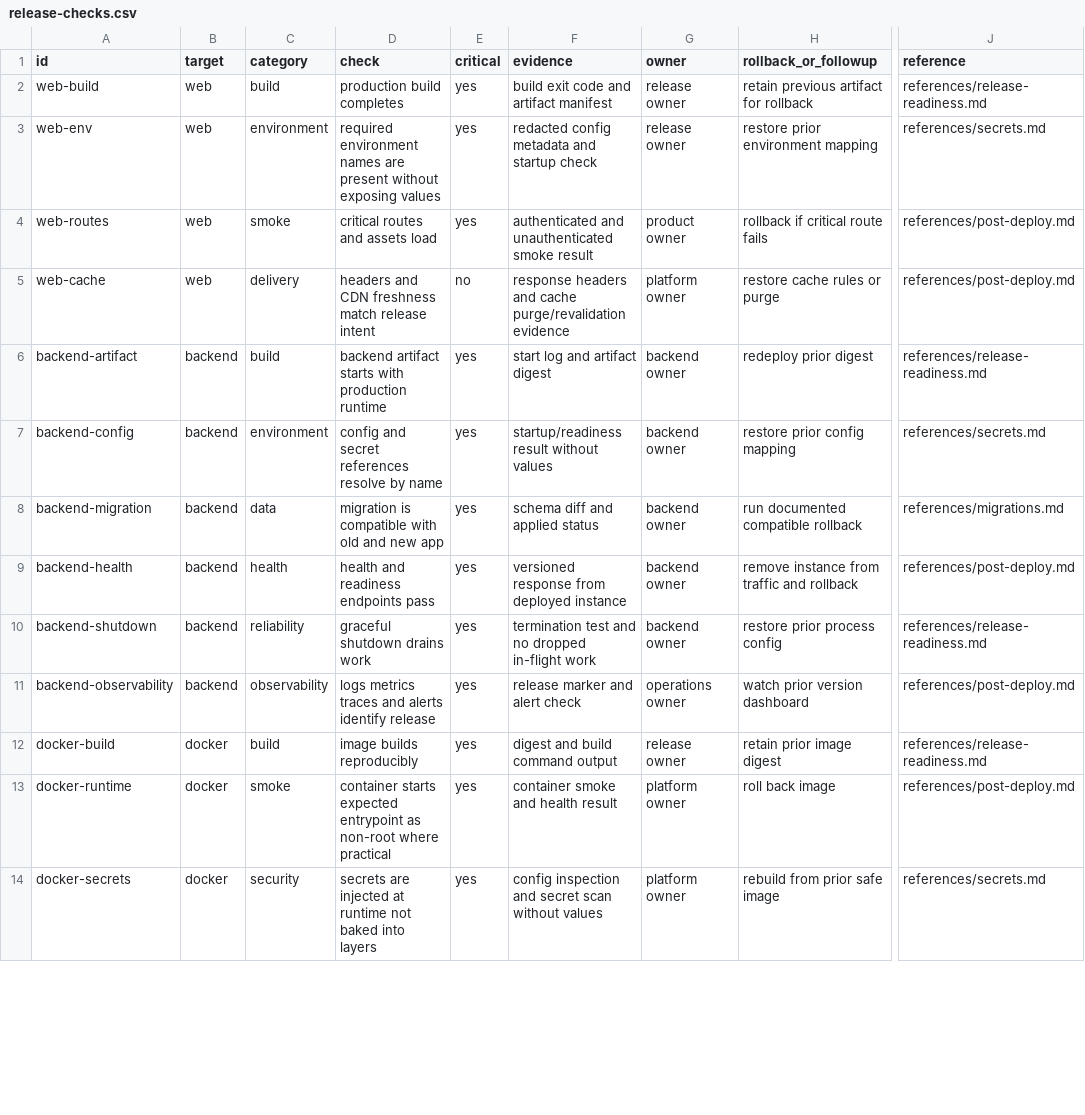
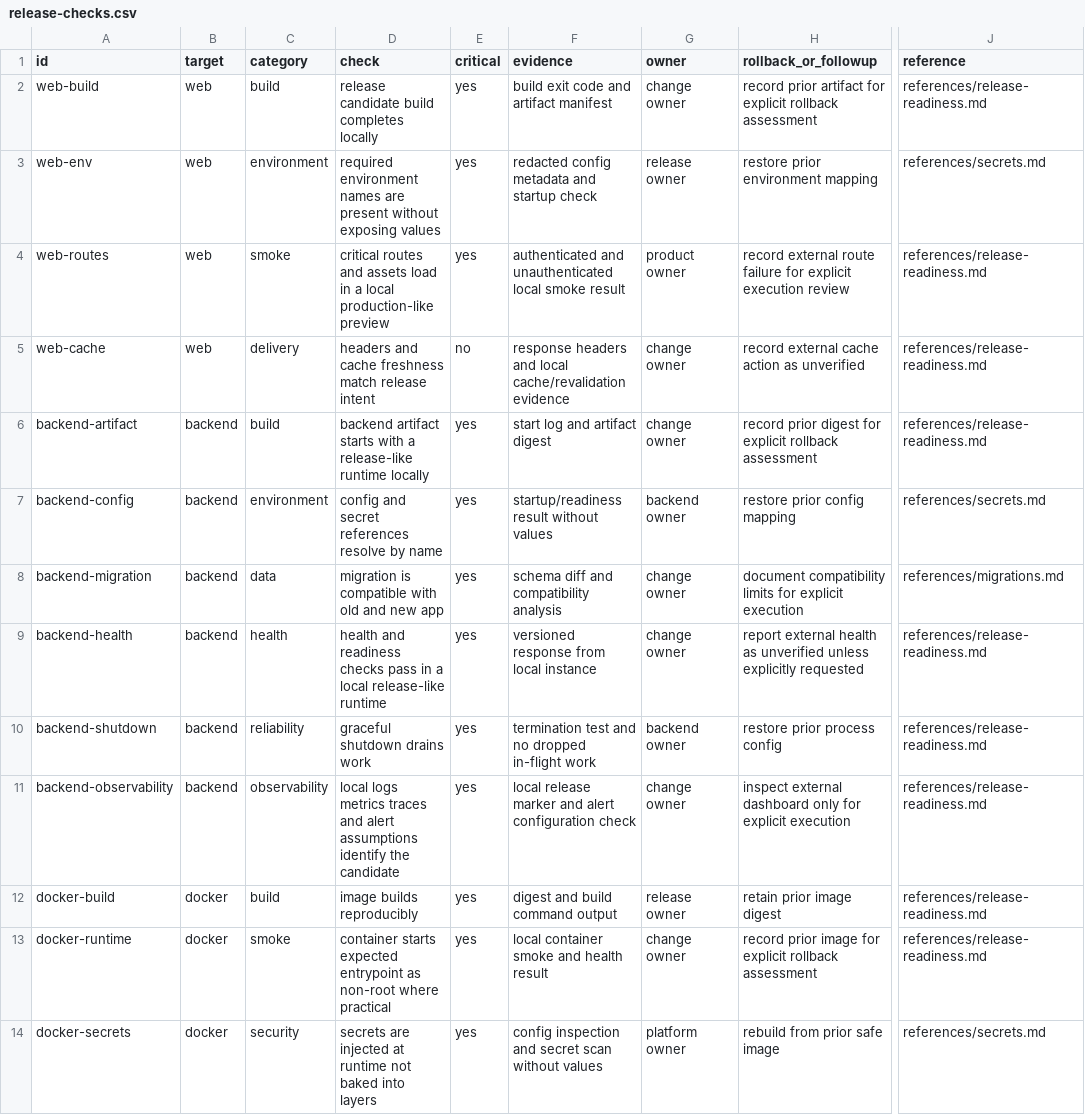
Before and after one commit to caongocquy/showdar-skills, a CSV file: skills/showdar-ship/data/release-checks.csv, drawn as a sheet; only a part is shown, gaps mark what is left out; the diff covers the shown part only; the diff names each change by its address in the sheet, - before the commit and + after, or states it on an @@ line.

```diff
--- a/skills/showdar-ship/data/release-checks.csv
+++ b/skills/showdar-ship/data/release-checks.csv
-D2 (check): production build completes
+D2 (check): release candidate build completes locally
-G2 (owner): release owner
+G2 (owner): change owner
-H2 (rollback_or_followup): retain previous artifact for rollback
+H2 (rollback_or_followup): record prior artifact for explicit rollback assessment
-D4 (check): …assets load
+D4 (check): …assets load in a local production-like preview
-F4 (evidence): …and unauthenticated smoke result
+F4 (evidence): …and unauthenticated local smoke result
-H4 (rollback_or_followup): rollback if critical route fails
+H4 (rollback_or_followup): record external route failure for explicit execution review
-J4:J5 (reference): references/post-deploy.md
+J4:J5 (reference): references/release-readiness.md
-D5 (check): headers and CDN freshness match…
+D5 (check): headers and cache freshness match…
-F5 (evidence): …headers and cache purge/revalidation evidence
+F5 (evidence): …headers and local cache/revalidation evidence
-G5 (owner): platform owner
+G5 (owner): change owner
-H5 (rollback_or_followup): restore cache rules or purge
+H5 (rollback_or_followup): record external cache action as unverified
-D6 (check): …starts with production runtime
+D6 (check): …starts with a release-like runtime locally
-G6 (owner): backend owner
+G6 (owner): change owner
-H6 (rollback_or_followup): redeploy prior digest
+H6 (rollback_or_followup): record prior digest for explicit rollback assessment
-F8 (evidence): schema diff and applied status
+F8 (evidence): schema diff and compatibility analysis
-G8:G9 (owner): backend owner
+G8:G9 (owner): change owner
-H8 (rollback_or_followup): run documented compatible rollback
+H8 (rollback_or_followup): document compatibility limits for explicit execution
-D9 (check): …and readiness endpoints pass
+D9 (check): …and readiness checks pass in a local release-like runtime
-F9 (evidence): versioned response from deployed instance
+F9 (evidence): versioned response from local instance
-H9 (rollback_or_followup): remove instance from traffic and rollback
+H9 (rollback_or_followup): report external health as unverified unless explicitly requested
-J9 (reference): references/post-deploy.md
+J9 (reference): references/release-readiness.md
-D11 (check): logs metrics traces and alerts identify release
+D11 (check): local logs metrics traces and alert assumptions identify the candidate
-F11 (evidence): release marker and alert check
+F11 (evidence): local release marker and alert configuration check
-G11 (owner): operations owner
+G11 (owner): change owner
-H11 (rollback_or_followup): watch prior version dashboard
+H11 (rollback_or_followup): inspect external dashboard only for explicit execution
-J11 (reference): references/post-deploy.md
+J11 (reference): references/release-readiness.md
-F13 (evidence): container smoke and health result
+F13 (evidence): local container smoke and health result
-G13 (owner): platform owner
+G13 (owner): change owner
-H13 (rollback_or_followup): roll back image
+H13 (rollback_or_followup): record prior image for explicit rollback assessment
-J13 (reference): references/post-deploy.md
+J13 (reference): references/release-readiness.md
```
Also changed, not shown: 28 edited cells elsewhere in this file, 20 other files.
